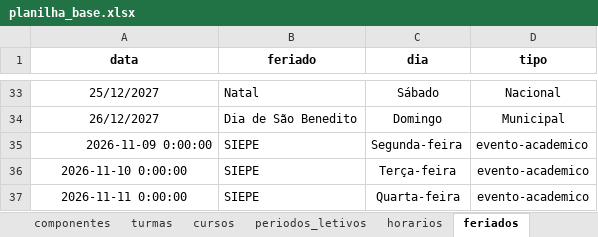
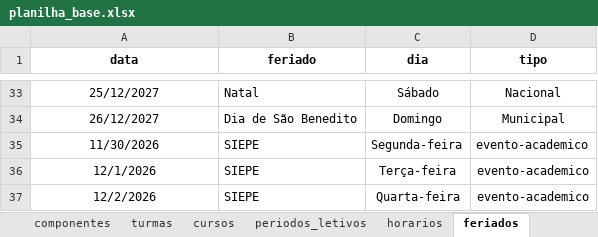
Before and after one commit to astuciasnor/gestor-iecos, an Excel workbook: dados/planilha_base.xlsx, sheet feriados, drawn as a sheet; only a part is shown, gaps mark what is left out; values as stored, in another font and other column widths than the file's, no borders; the diff names each change by its address in the sheet, - before the commit and + after, or states it on an @@ line.

Commit message:
Atualiza planilha base e dados do app

```diff
--- a/dados/planilha_base.xlsx (sheet feriados)
+++ b/dados/planilha_base.xlsx (sheet feriados)
-A35 (data): 2026-11-09 0:00:00
+A35 (data): 11/30/2026
-A35 alignment: right
+A35 alignment: center
-A36 (data): 2026-11-10 0:00:00
+A36 (data): 12/1/2026
-A37 (data): 2026-11-11 0:00:00
+A37 (data): 12/2/2026
```
Also changed, not shown: 1 other file.
